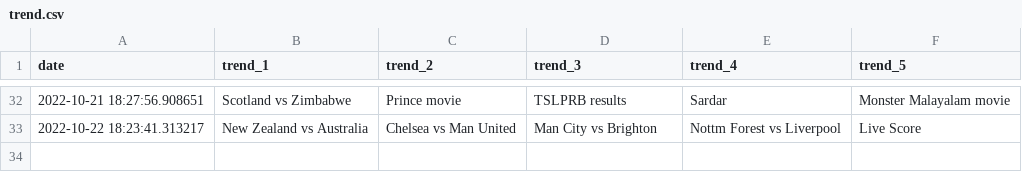
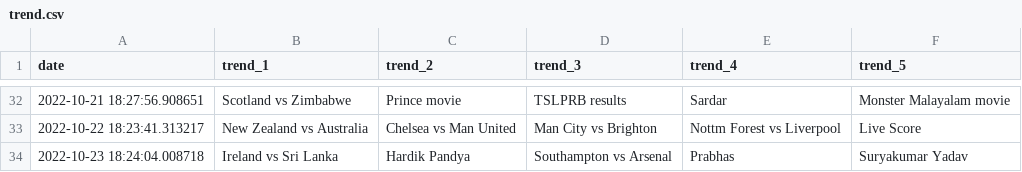
Before and after one commit to iusekarma/trendlogger, a CSV file: trend.csv, drawn as a sheet; only a part is shown, gaps mark what is left out; the diff names each change by its address in the sheet, - before the commit and + after, or states it on an @@ line.

```diff
--- a/trend.csv
+++ b/trend.csv
+row 34: 2022-10-23 18:24:04.008718 | Ireland vs Sri Lanka | Hardik Pandya | Southampton vs Arsenal | Prabhas | Suryakumar Yadav
```
Also changed, not shown: 1 other file.
